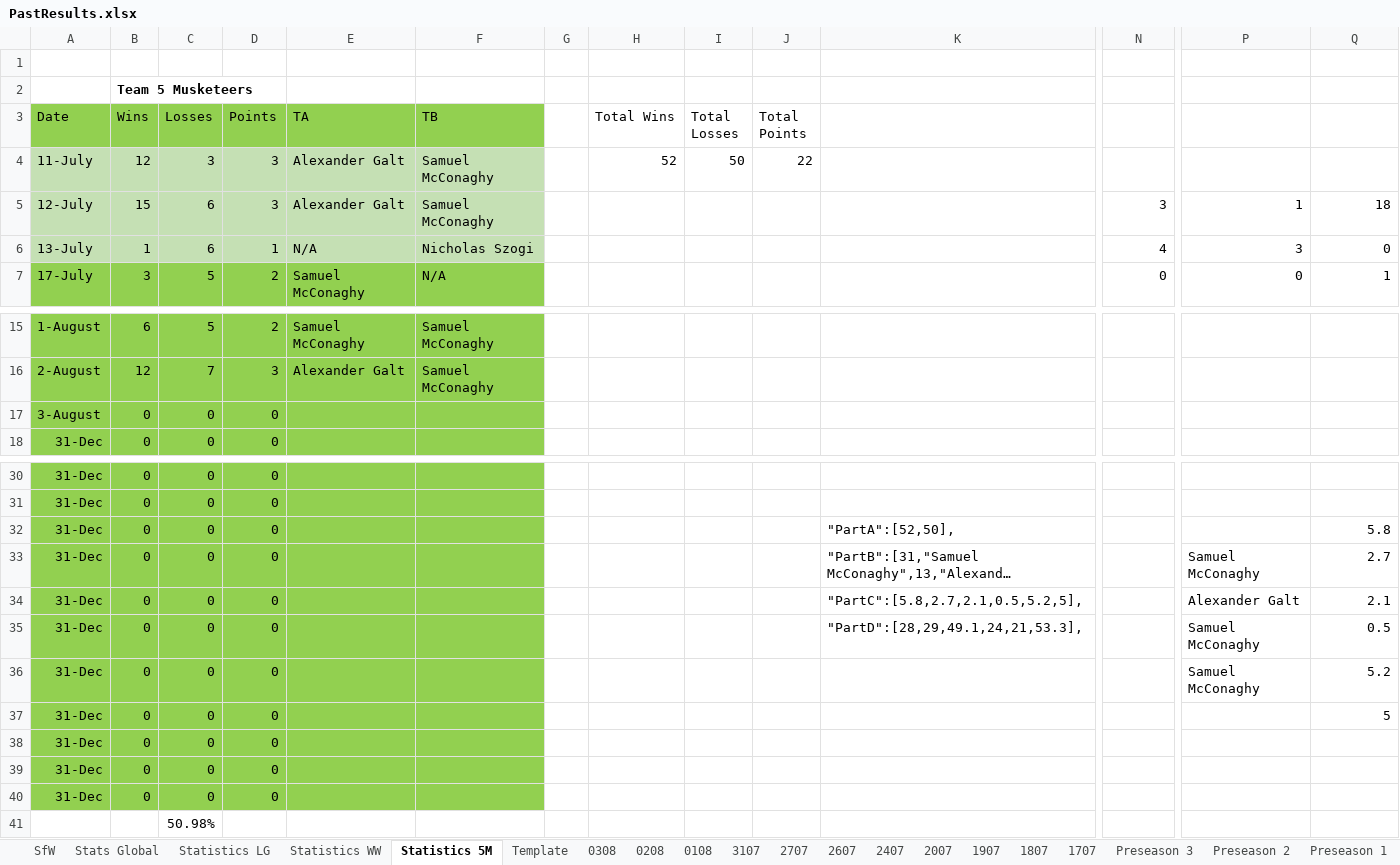
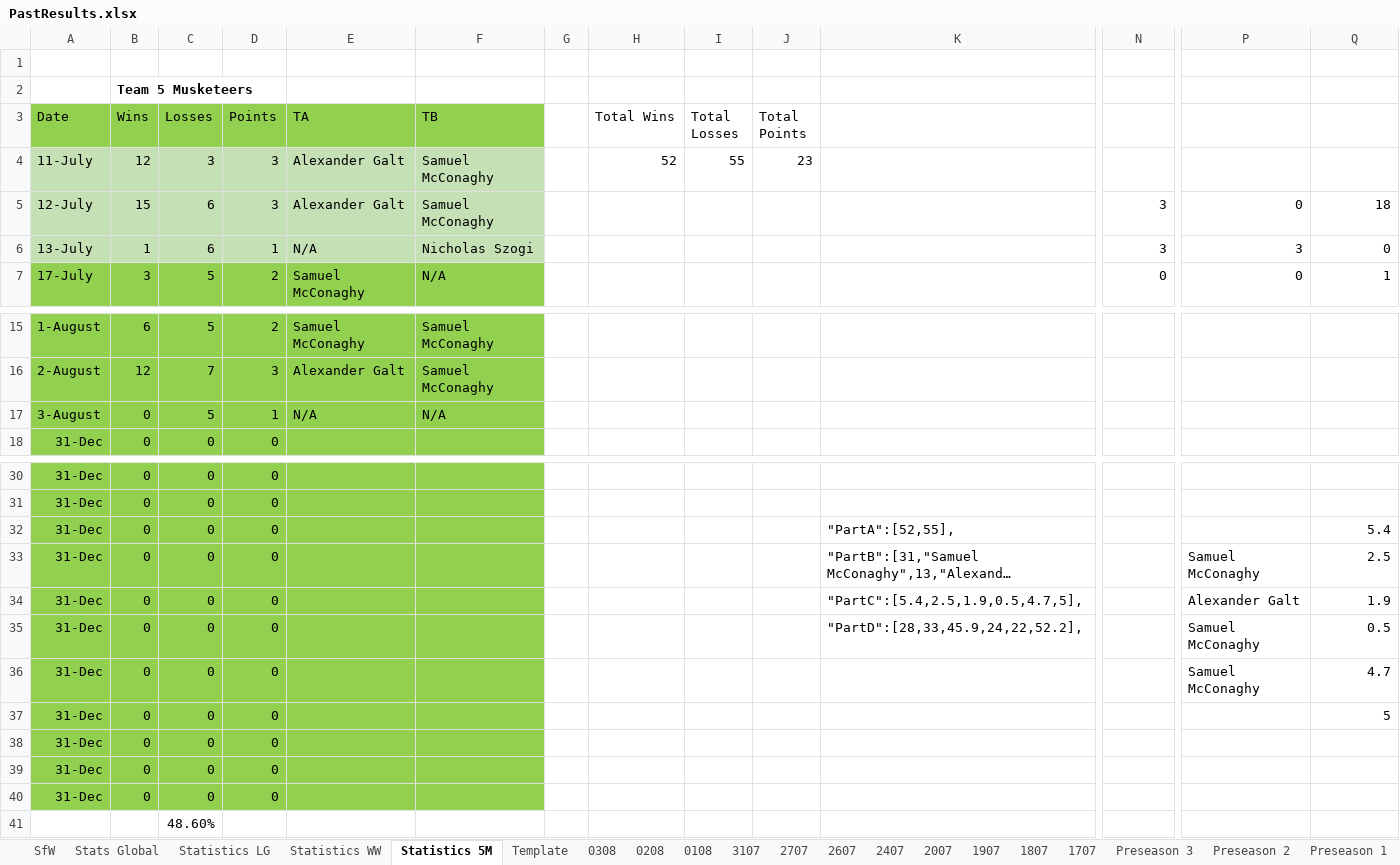
Before and after one commit to KingGoose20/LTBOS3, an Excel workbook: Other Files/PastResults.xlsx, sheet Statistics 5M, drawn as a sheet; only a part is shown, gaps mark what is left out; long unchanged cells end in …; values as stored, in another font and other column widths than the file's, no borders; table styles not drawn; the diff names each change by its address in the sheet, - before the commit and + after, or states it on an @@ line.

```diff
--- a/Other Files/PastResults.xlsx (sheet Statistics 5M)
+++ b/Other Files/PastResults.xlsx (sheet Statistics 5M)
-I4 (Total Losses): 50
+I4 (Total Losses): 55
-J4 (Total Points): 22
+J4 (Total Points): 23
-P5: 1
+P5: 0
-N6: 4
+N6: 3
-C17 (Losses): 0
+C17 (Losses): 5
-D17 (Points): 0
+D17 (Points): 1
-E17 (TA): (empty)
+E17 (TA): N/A
-F17 (TB): (empty)
+F17 (TB): N/A
-K32: "PartA":[52,50],
+K32: "PartA":[52,55],
-Q32: 5.8
+Q32: 5.4
-Q33: 2.7
+Q33: 2.5
-K34: "PartC":[5.8,2.7,2.1,0.5,5.2,5],
+K34: "PartC":[5.4,2.5,1.9,0.5,4.7,5],
-Q34: 2.1
+Q34: 1.9
-K35: "PartD":[28,29,49.1,24,21,53.3],
+K35: "PartD":[28,33,45.9,24,22,52.2],
-Q36: 5.2
+Q36: 4.7
-C41 (Losses): 50.98%
+C41 (Losses): 48.60%
```
Also changed, not shown: sheet 0308, sheet Stats Global, sheet SfW, sheet Statistics LG, sheet Statistics WW, formulas that keep their value, charts or pictures, 3 other files.
